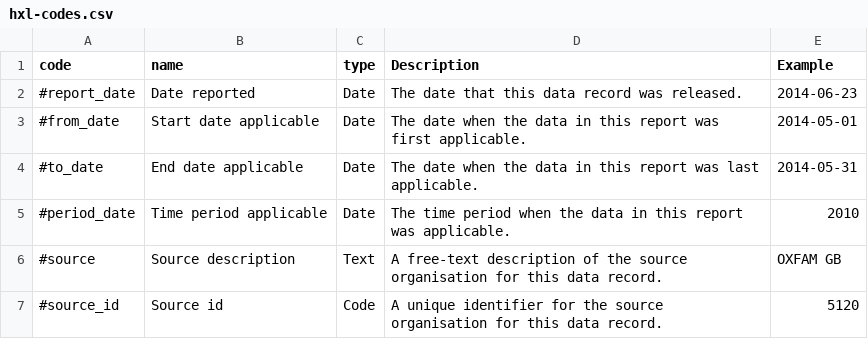
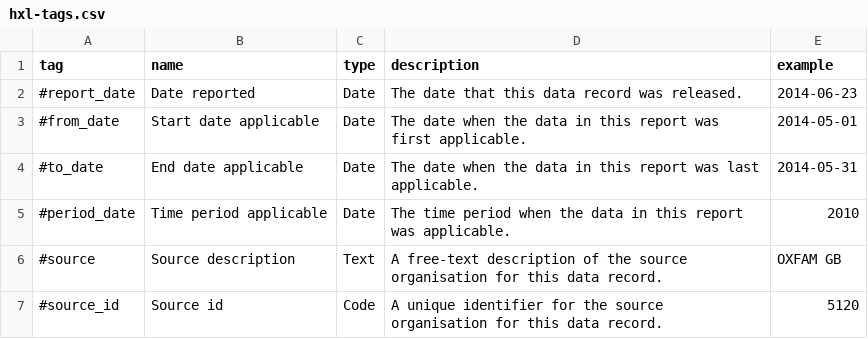
Before and after one commit to HXLStandard/hxl-showcase, a CSV file: hxl-tags.csv (was hxl-codes.csv), drawn as a sheet; only a part is shown.

```diff
--- a/hxl-codes.csv
+++ b/hxl-tags.csv
@@ -1,2 +1,2 @@
-code,name,type,Description,Example
+tag,name,type,description,example
 #report_date,Date reported,Date,The date that this data record was released.,2014-06-23
```
Also changed, not shown: 33 other files.
